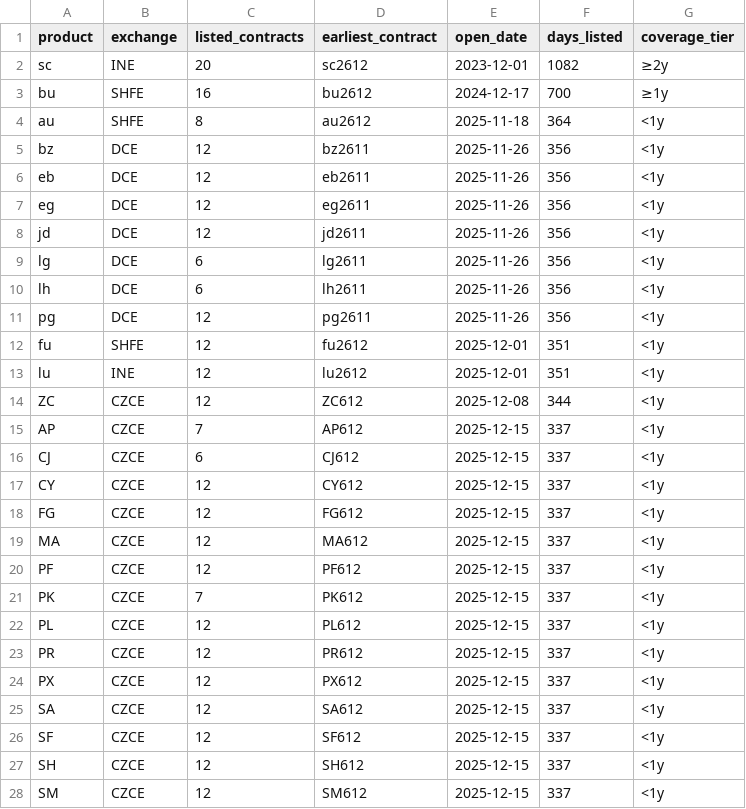
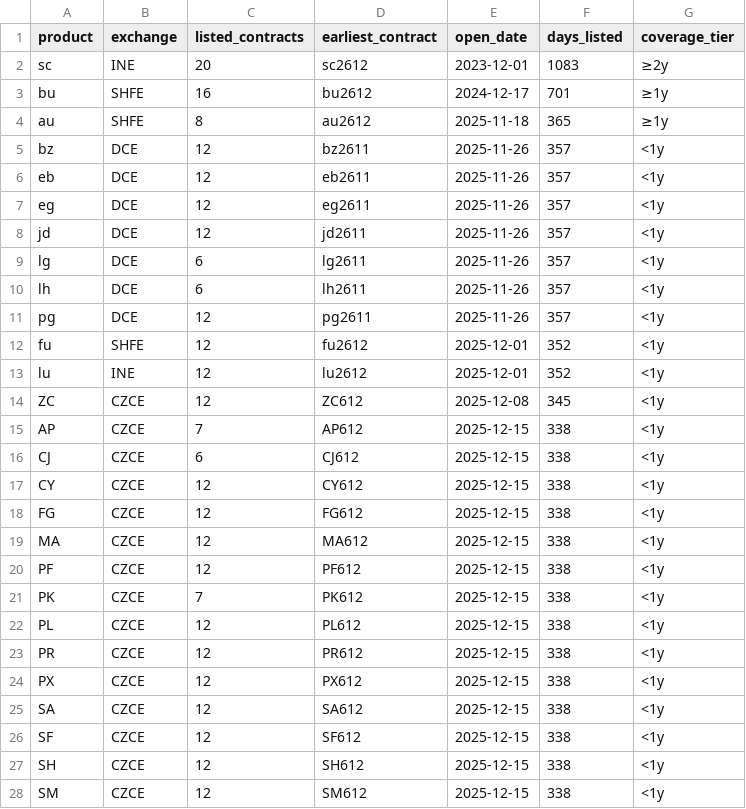
Before and after one commit to Wyndream/presbys, a CSV file: docs/presbys_products.csv, drawn as a sheet; only a part is shown; the diff covers the shown part only.

```diff
--- a/docs/presbys_products.csv
+++ b/docs/presbys_products.csv
@@ -1,28 +1,28 @@
 product,exchange,listed_contracts,earliest_contract,open_date,days_listed,coverage_tier
-"sc","INE",20,"sc2612","2023-12-01",1082,"≥2y"
-"bu","SHFE",16,"bu2612","2024-12-17",700,"≥1y"
-"au","SHFE",8,"au2612","2025-11-18",364,"<1y"
-"bz","DCE",12,"bz2611","2025-11-26",356,"<1y"
-"eb","DCE",12,"eb2611","2025-11-26",356,"<1y"
-"eg","DCE",12,"eg2611","2025-11-26",356,"<1y"
-"jd","DCE",12,"jd2611","2025-11-26",356,"<1y"
-"lg","DCE",6,"lg2611","2025-11-26",356,"<1y"
-"lh","DCE",6,"lh2611","2025-11-26",356,"<1y"
-"pg","DCE",12,"pg2611","2025-11-26",356,"<1y"
-"fu","SHFE",12,"fu2612","2025-12-01",351,"<1y"
-"lu","INE",12,"lu2612","2025-12-01",351,"<1y"
-"ZC","CZCE",12,"ZC612","2025-12-08",344,"<1y"
-"AP","CZCE",7,"AP612","2025-12-15",337,"<1y"
-"CJ","CZCE",6,"CJ612","2025-12-15",337,"<1y"
-"CY","CZCE",12,"CY612","2025-12-15",337,"<1y"
-"FG","CZCE",12,"FG612","2025-12-15",337,"<1y"
-"MA","CZCE",12,"MA612","2025-12-15",337,"<1y"
-"PF","CZCE",12,"PF612","2025-12-15",337,"<1y"
-"PK","CZCE",7,"PK612","2025-12-15",337,"<1y"
-"PL","CZCE",12,"PL612","2025-12-15",337,"<1y"
-"PR","CZCE",12,"PR612","2025-12-15",337,"<1y"
-"PX","CZCE",12,"PX612","2025-12-15",337,"<1y"
-"SA","CZCE",12,"SA612","2025-12-15",337,"<1y"
-"SF","CZCE",12,"SF612","2025-12-15",337,"<1y"
-"SH","CZCE",12,"SH612","2025-12-15",337,"<1y"
-"SM","CZCE",12,"SM612","2025-12-15",337,"<1y"
+"sc","INE",20,"sc2612","2023-12-01",1083,"≥2y"
+"bu","SHFE",16,"bu2612","2024-12-17",701,"≥1y"
+"au","SHFE",8,"au2612","2025-11-18",365,"≥1y"
+"bz","DCE",12,"bz2611","2025-11-26",357,"<1y"
+"eb","DCE",12,"eb2611","2025-11-26",357,"<1y"
+"eg","DCE",12,"eg2611","2025-11-26",357,"<1y"
+"jd","DCE",12,"jd2611","2025-11-26",357,"<1y"
+"lg","DCE",6,"lg2611","2025-11-26",357,"<1y"
+"lh","DCE",6,"lh2611","2025-11-26",357,"<1y"
+"pg","DCE",12,"pg2611","2025-11-26",357,"<1y"
+"fu","SHFE",12,"fu2612","2025-12-01",352,"<1y"
+"lu","INE",12,"lu2612","2025-12-01",352,"<1y"
+"ZC","CZCE",12,"ZC612","2025-12-08",345,"<1y"
+"AP","CZCE",7,"AP612","2025-12-15",338,"<1y"
+"CJ","CZCE",6,"CJ612","2025-12-15",338,"<1y"
+"CY","CZCE",12,"CY612","2025-12-15",338,"<1y"
+"FG","CZCE",12,"FG612","2025-12-15",338,"<1y"
+"MA","CZCE",12,"MA612","2025-12-15",338,"<1y"
+"PF","CZCE",12,"PF612","2025-12-15",338,"<1y"
+"PK","CZCE",7,"PK612","2025-12-15",338,"<1y"
+"PL","CZCE",12,"PL612","2025-12-15",338,"<1y"
+"PR","CZCE",12,"PR612","2025-12-15",338,"<1y"
+"PX","CZCE",12,"PX612","2025-12-15",338,"<1y"
+"SA","CZCE",12,"SA612","2025-12-15",338,"<1y"
+"SF","CZCE",12,"SF612","2025-12-15",338,"<1y"
+"SH","CZCE",12,"SH612","2025-12-15",338,"<1y"
+"SM","CZCE",12,"SM612","2025-12-15",338,"<1y"
```
Also changed, not shown: 64 edited cells elsewhere in this file, 1 other file.
